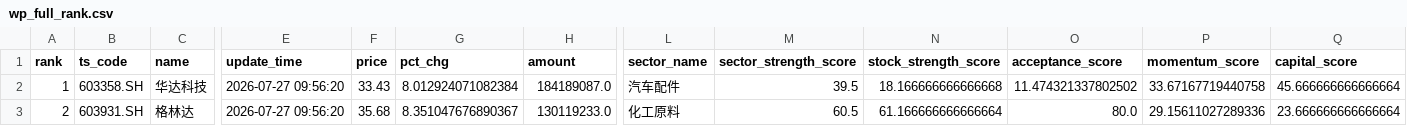
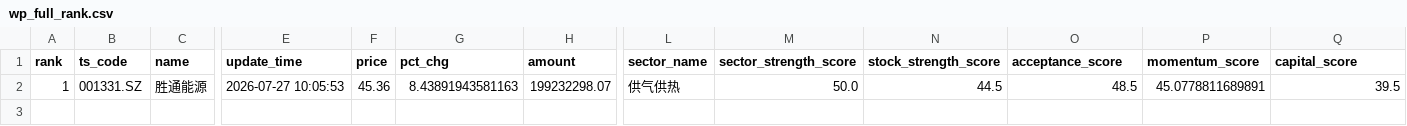
Before and after one commit to njedu2023-prog/WP, a CSV file: outputs/csv/wp_full_rank.csv, drawn as a sheet; only a part is shown, gaps mark what is left out; rows hold the shown columns only; the diff covers the shown part only; the diff names each change by its address in the sheet, - before the commit and + after, or states it on an @@ line.

```diff
--- a/outputs/csv/wp_full_rank.csv
+++ b/outputs/csv/wp_full_rank.csv
-B2 (ts_code): 603358.SH
+B2 (ts_code): 001331.SZ
-C2 (name): 华达科技
+C2 (name): 胜通能源
-E2 (update_time): 2026-07-27 09:56:20
+E2 (update_time): 2026-07-27 10:05:53
-F2 (price): 33.43
+F2 (price): 45.36
-G2 (pct_chg): 8.012924071082384
+G2 (pct_chg): 8.43891943581163
-H2 (amount): 184189087.0
+H2 (amount): 199232298.07
-L2 (sector_name): 汽车配件
+L2 (sector_name): 供气供热
-M2 (sector_strength_score): 39.5
+M2 (sector_strength_score): 50.0
-N2 (stock_strength_score): 18.166666666666668
+N2 (stock_strength_score): 44.5
-O2 (acceptance_score): 11.474321337802502
+O2 (acceptance_score): 48.5
-P2 (momentum_score): 33.67167719440758
+P2 (momentum_score): 45.0778811689891
-Q2 (capital_score): 45.666666666666664
+Q2 (capital_score): 39.5
-row 3: 2 | 603931.SH | 格林达 | 2026-07-27 09:56:20 | 35.68 | 8.351047676890367 | 130119233.0 | 化工原料 | 60.5 | 61.166666666666664 | 80.0 | 29.15611027289336 | 23.666666666666664
```
Also changed, not shown: 12 edited cells elsewhere in this file, data/direct/latest/wp_latest_rank_input.csv, data/direct/latest/wp_market_regime_input.csv, 17 other files.
